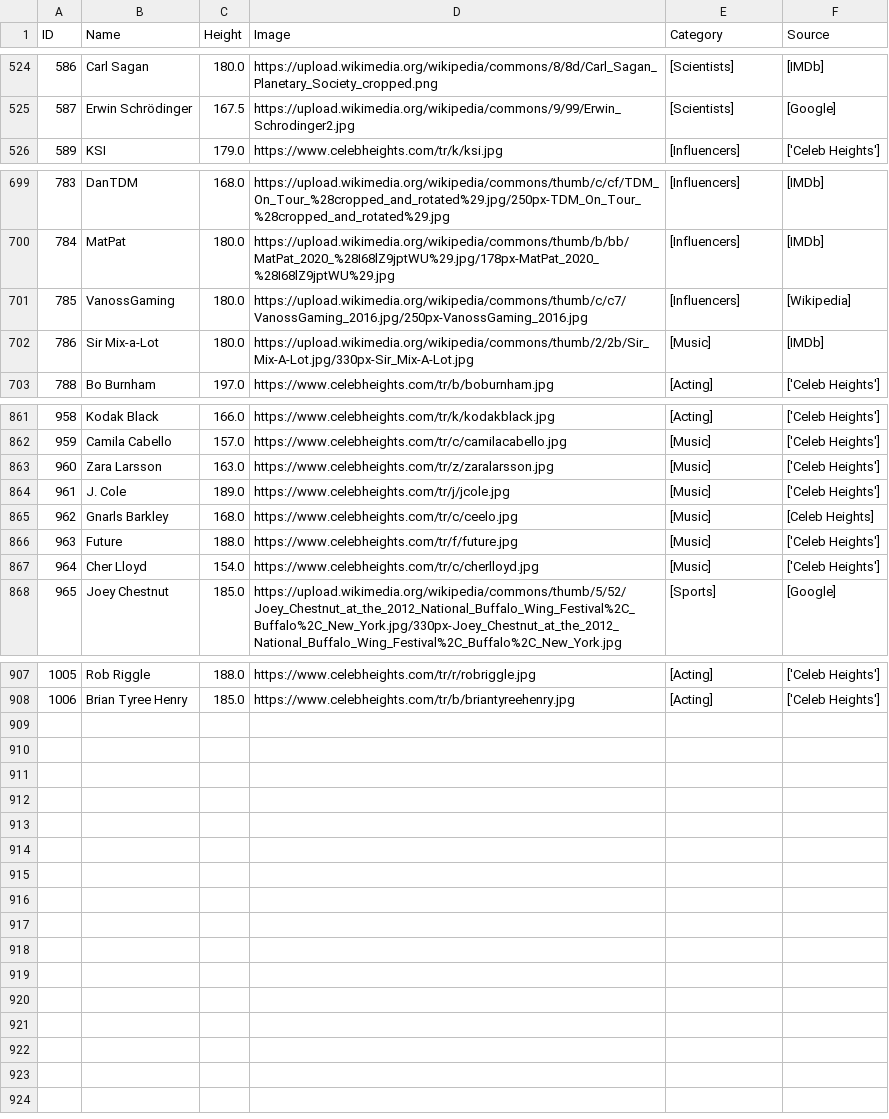
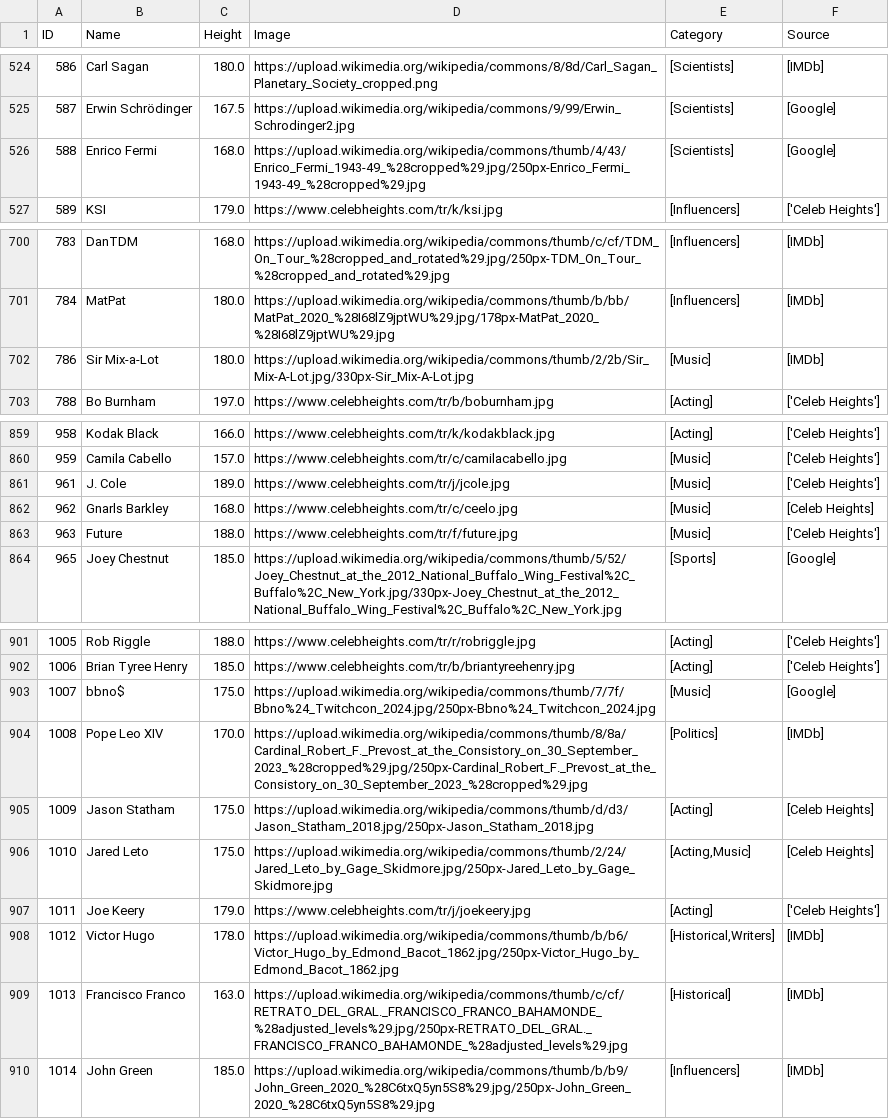
Before and after one commit to LeoATX/talldle, a CSV file: data collection/data/final_data.csv, drawn as a sheet; only a part is shown, gaps mark what is left out; the diff covers the shown part only.

Commit message:
Update Final Data

```diff
--- a/data collection/data/final_data.csv
+++ b/data collection/data/final_data.csv
@@ -525,2 +525,3 @@ ID,Name,Height,Image,Category,Source
 587,Erwin Schrödinger,167.5,https://upload.wikimedia.org/wikipedia/commons/9/99/Erwin_Schrodinger2.jpg,[Scientists],[Google]
+588,Enrico Fermi,168.0,https://upload.wikimedia.org/wikipedia/commons/thumb/4/43/Enrico_Fermi_1943-49_%28cropped%29.jpg/250px-Enrico_Fermi_1943-49_%28cropped%29.jpg,[Scientists],[Google]
 589,KSI,179.0,https://www.celebheights.com/tr/k/ksi.jpg,[Influencers],['Celeb Heights']
@@ -700,3 +701,2 @@ ID,Name,Height,Image,Category,Source
 784,MatPat,180.0,https://upload.wikimedia.org/wikipedia/commons/thumb/b/bb/MatPat_2020_%28I68lZ9jptWU%29.jpg/178px-MatPat_2020_%28I68lZ9jptWU%29.jpg,[Influencers],[IMDb]
-785,VanossGaming,180.0,https://upload.wikimedia.org/wikipedia/commons/thumb/c/c7/VanossGaming_2016.jpg/250px-VanossGaming_2016.jpg,[Influencers],[Wikipedia]
 786,Sir Mix-a-Lot,180.0,https://upload.wikimedia.org/wikipedia/commons/thumb/2/2b/Sir_Mix-A-Lot.jpg/330px-Sir_Mix-A-Lot.jpg,[Music],[IMDb]
@@ -862,3 +860,2 @@ ID,Name,Height,Image,Category,Source
 959,Camila Cabello,157.0,https://www.celebheights.com/tr/c/camilacabello.jpg,[Music],['Celeb Heights']
-960,Zara Larsson,163.0,https://www.celebheights.com/tr/z/zaralarsson.jpg,[Music],['Celeb Heights']
 961,J. Cole,189.0,https://www.celebheights.com/tr/j/jcole.jpg,[Music],['Celeb Heights']
@@ -866,3 +863,2 @@ ID,Name,Height,Image,Category,Source
 963,Future,188.0,https://www.celebheights.com/tr/f/future.jpg,[Music],['Celeb Heights']
-964,Cher Lloyd,154.0,https://www.celebheights.com/tr/c/cherlloyd.jpg,[Music],['Celeb Heights']
 965,Joey Chestnut,185.0,https://upload.wikimedia.org/wikipedia/commons/thumb/5/52/Joey_Chestnut_at_the_2012_National_Buffalo_Wing_Festival%2C_Buffalo%2C_New_York.jpg/330px-Joey_Chestnut_at_the_2012_National_Buffalo_Wing_Festival%2C_Buffalo%2C_New_York.jpg,[Sports],[Google]
@@ -908 +902,9 @@ ID,Name,Height,Image,Category,Source
 1006,Brian Tyree Henry,185.0,https://www.celebheights.com/tr/b/briantyreehenry.jpg,[Acting],['Celeb Heights']
+1007,bbno$,175.0,https://upload.wikimedia.org/wikipedia/commons/thumb/7/7f/Bbno%24_Twitchcon_2024.jpg/250px-Bbno%24_Twitchcon_2024.jpg,[Music],[Google]
+1008,Pope Leo XIV,170.0,https://upload.wikimedia.org/wikipedia/commons/thumb/8/8a/Cardinal_Robert_F._Prevost_at_the_Consistory_on_30_September_2023_%28cropped%29.jpg/250px-Cardinal_Robert_F._Prevost_at_the_Consistory_on_30_September_2023_%28cropped%29.jpg,[Politics],[IMDb]
+1009,Jason Statham,175.0,https://upload.wikimedia.org/wikipedia/commons/thumb/d/d3/Jason_Statham_2018.jpg/250px-Jason_Statham_2018.jpg,[Acting],[Celeb Heights]
+1010,Jared Leto,175.0,https://upload.wikimedia.org/wikipedia/commons/thumb/2/24/Jared_Leto_by_Gage_Skidmore.jpg/250px-Jared_Leto_by_Gage_Skidmore.jpg,"[Acting,Music]",[Celeb Heights]
+1011,Joe Keery,179.0,https://www.celebheights.com/tr/j/joekeery.jpg,[Acting],['Celeb Heights']
+1012,Victor Hugo,178.0,https://upload.wikimedia.org/wikipedia/commons/thumb/b/b6/Victor_Hugo_by_Edmond_Bacot_1862.jpg/250px-Victor_Hugo_by_Edmond_Bacot_1862.jpg,"[Historical,Writers]",[IMDb]
+1013,Francisco Franco,163.0,https://upload.wikimedia.org/wikipedia/commons/thumb/c/cf/RETRATO_DEL_GRAL._FRANCISCO_FRANCO_BAHAMONDE_%28adjusted_levels%29.jpg/250px-RETRATO_DEL_GRAL._FRANCISCO_FRANCO_BAHAMONDE_%28adjusted_levels%29.jpg,[Historical],[IMDb]
+1014,John Green,185.0,https://upload.wikimedia.org/wikipedia/commons/thumb/b/b9/John_Green_2020_%28C6txQ5yn5S8%29.jpg/250px-John_Green_2020_%28C6txQ5yn5S8%29.jpg,[Influencers],[IMDb]
```
Also changed, not shown: 4 removed rows and 6 edited cells elsewhere in this file, data collection/data/unmatched_data.csv, 3 other files.
